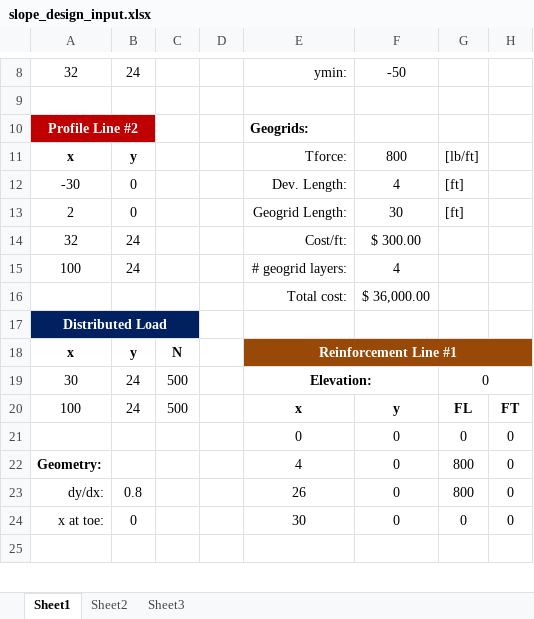
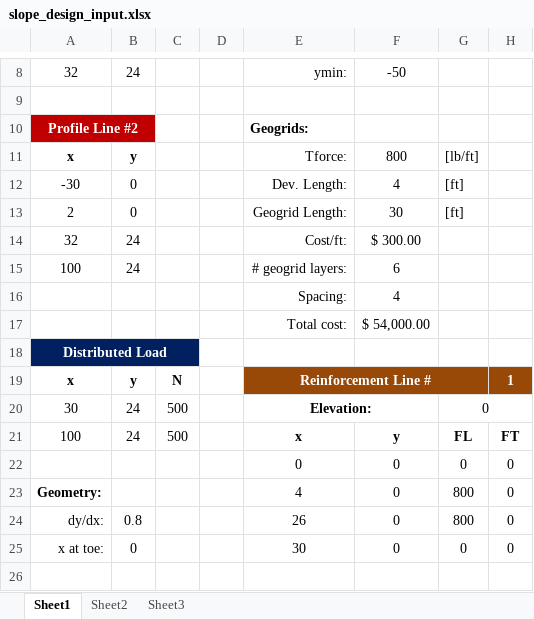
Before and after one commit to njones61/ce544, an Excel workbook: docs/unit2/07_reinforced/slope_design_input.xlsx, sheet Sheet1, drawn as a sheet; only a part is shown, gaps mark what is left out; values as stored, in another font and other column widths than the file's, no borders; charts and pictures and conditional formats not drawn; removed rows and columns are numbered as before the commit, all else as after; the diff covers the shown part only; the diff names each change by its address in the sheet, - before the commit and + after, or states it on an @@ line.

Commit message:
edited key for reinforcement problem

```diff
--- a/docs/unit2/07_reinforced/slope_design_input.xlsx (sheet Sheet1)
+++ b/docs/unit2/07_reinforced/slope_design_input.xlsx (sheet Sheet1)
-F15: 4
+F15: 6
-row 16:  |  |  |  | Total cost: | $ 36,000.00
+row 16:  |  |  |  | Spacing: | 4
+row 17:  |  |  |  | Total cost: | $ 54,000.00
-E19: Reinforcement Line #1
+E19: Reinforcement Line #
-E18:H18 merged
+E19:G19 merged
-H19: (empty)
+H19: 1
```
Also changed, not shown: 37 added rows, 5 removed rows and 20 edited cells elsewhere in this sheet, formulas that keep their value, 1 other file.
